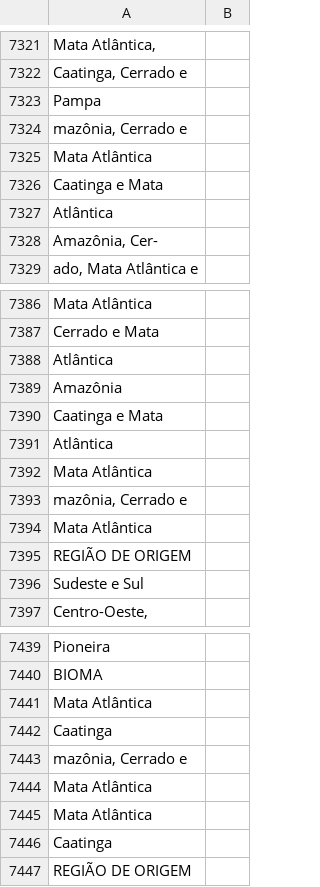
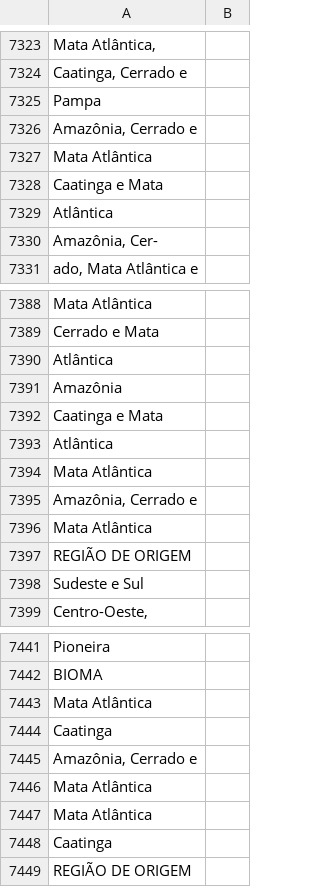
Before and after one commit to Sementes/bd-sementes, a CSV file: dados/dados.csv, drawn as a sheet; only a part is shown, gaps mark what is left out; addresses are those after the commit; the diff covers the shown part only; the diff names each change by its address in the sheet, - before the commit and + after, or states it on an @@ line.

```diff
--- a/dados/dados.csv
+++ b/dados/dados.csv
-A7326: mazônia, Cerrado e
+A7326: Amazônia, Cerrado e
-A7395: mazônia, Cerrado e
+A7395: Amazônia, Cerrado e
-A7445: mazônia, Cerrado e
+A7445: Amazônia, Cerrado e
```
Also changed, not shown: 5 added rows, 3 removed rows and 8 edited cells elsewhere in this file, dados/arvores-saida.csv, dados/entrada.csv, 5 other files.
